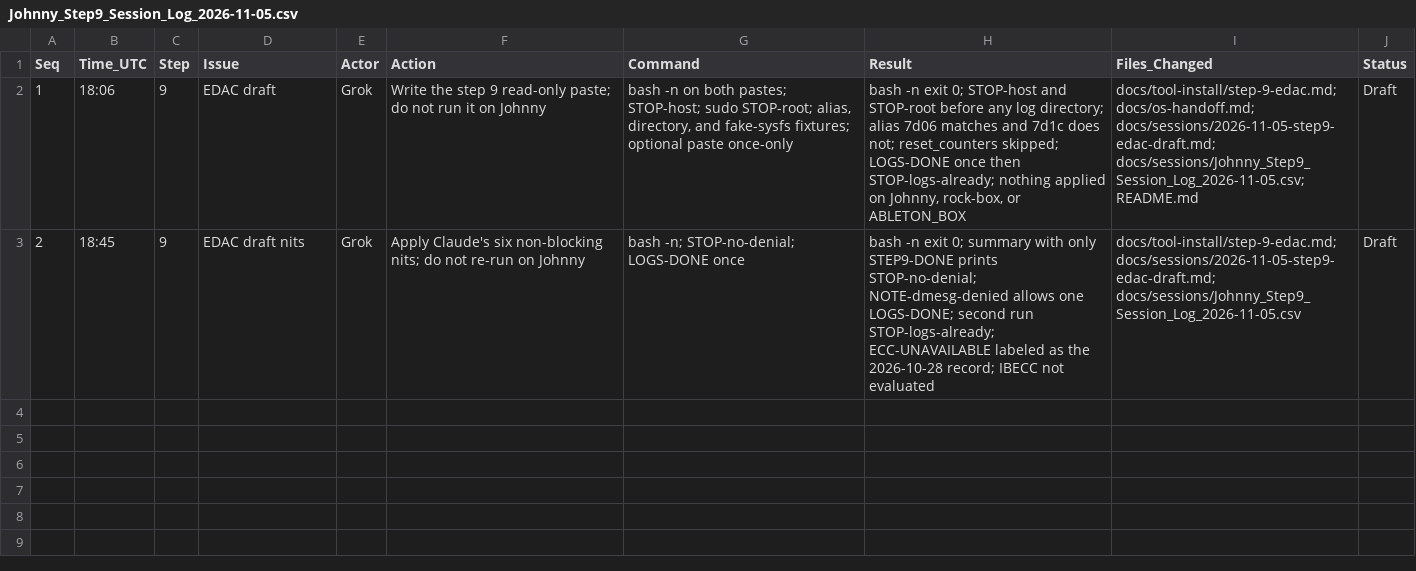
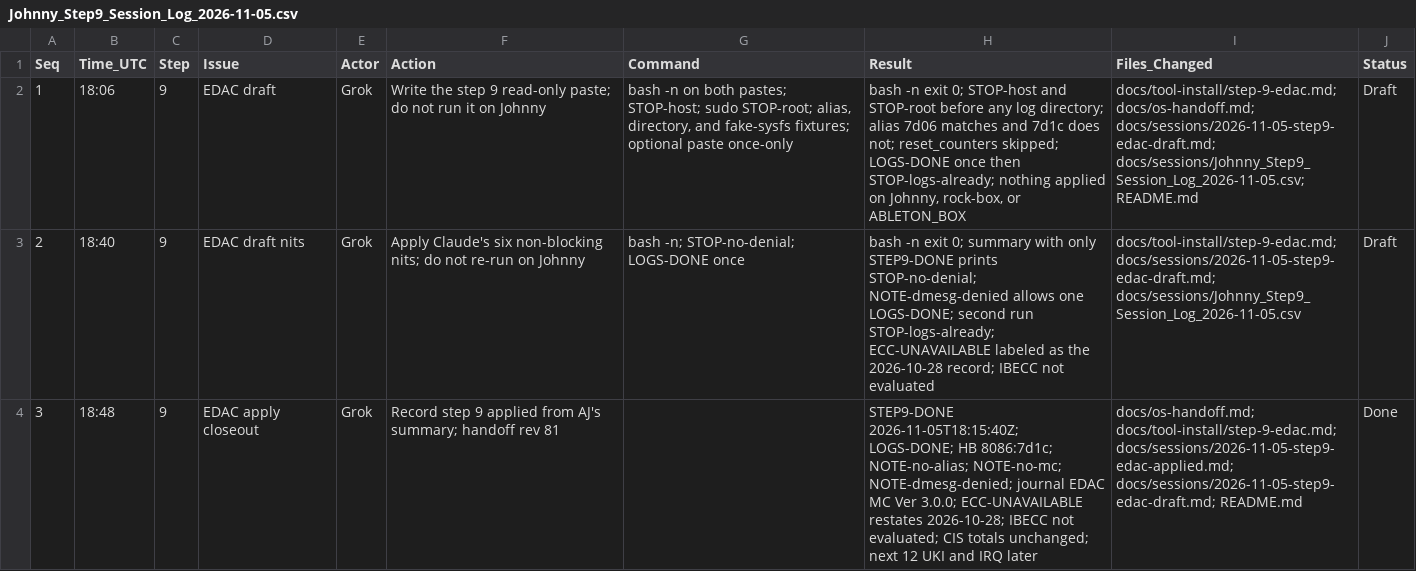
Before and after one commit to ajeswint/strix-halo-johnny, a CSV file: docs/sessions/Johnny_Step9_Session_Log_2026-11-05.csv, drawn as a sheet.

```diff
--- a/docs/sessions/Johnny_Step9_Session_Log_2026-11-05.csv
+++ b/docs/sessions/Johnny_Step9_Session_Log_2026-11-05.csv
@@ -2,2 +2,3 @@ Seq,Time_UTC,Step,Issue,Actor,Action,Command,Result,Files_Changed,Status
 1,18:06,9,EDAC draft,Grok,Write the step 9 read-only paste; do not run it on Johnny,"bash -n on both pastes; STOP-host; sudo STOP-root; alias, directory, and fake-sysfs fixtures; optional paste once-only","bash -n exit 0; STOP-host and STOP-root before any log directory; alias 7d06 matches and 7d1c does not; reset_counters skipped; LOGS-DONE once then STOP-logs-already; nothing applied on Johnny, rock-box, or ABLETON_BOX","docs/tool-install/step-9-edac.md; docs/os-handoff.md; docs/sessions/2026-11-05-step9-edac-draft.md; docs/sessions/Johnny_Step9_Session_Log_2026-11-05.csv; README.md",Draft
-2,18:45,9,EDAC draft nits,Grok,Apply Claude's six non-blocking nits; do not re-run on Johnny,"bash -n; STOP-no-denial; LOGS-DONE once","bash -n exit 0; summary with only STEP9-DONE prints STOP-no-denial; NOTE-dmesg-denied allows one LOGS-DONE; second run STOP-logs-already; ECC-UNAVAILABLE labeled as the 2026-10-28 record; IBECC not evaluated","docs/tool-install/step-9-edac.md; docs/sessions/2026-11-05-step9-edac-draft.md; docs/sessions/Johnny_Step9_Session_Log_2026-11-05.csv",Draft
+2,18:40,9,EDAC draft nits,Grok,Apply Claude's six non-blocking nits; do not re-run on Johnny,"bash -n; STOP-no-denial; LOGS-DONE once","bash -n exit 0; summary with only STEP9-DONE prints STOP-no-denial; NOTE-dmesg-denied allows one LOGS-DONE; second run STOP-logs-already; ECC-UNAVAILABLE labeled as the 2026-10-28 record; IBECC not evaluated","docs/tool-install/step-9-edac.md; docs/sessions/2026-11-05-step9-edac-draft.md; docs/sessions/Johnny_Step9_Session_Log_2026-11-05.csv",Draft
+3,18:48,9,EDAC apply closeout,Grok,Record step 9 applied from AJ's summary; handoff rev 81,,"STEP9-DONE 2026-11-05T18:15:40Z; LOGS-DONE; HB 8086:7d1c; NOTE-no-alias; NOTE-no-mc; NOTE-dmesg-denied; journal EDAC MC Ver 3.0.0; ECC-UNAVAILABLE restates 2026-10-28; IBECC not evaluated; CIS totals unchanged; next 12 UKI and IRQ later","docs/os-handoff.md; docs/tool-install/step-9-edac.md; docs/sessions/2026-11-05-step9-edac-applied.md; docs/sessions/2026-11-05-step9-edac-draft.md; README.md",Done
```
Also changed, not shown: 5 other files.
